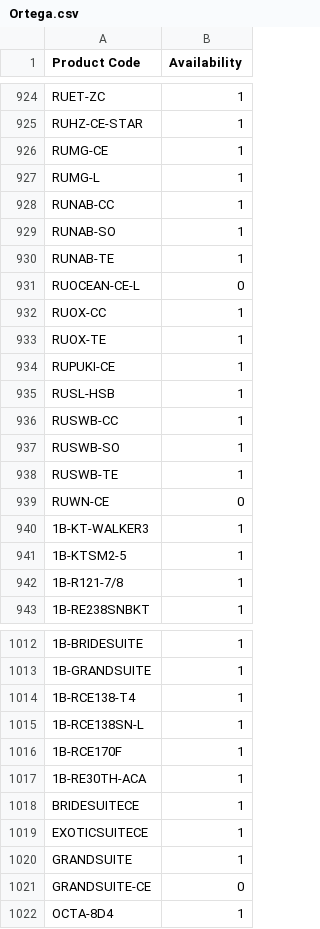
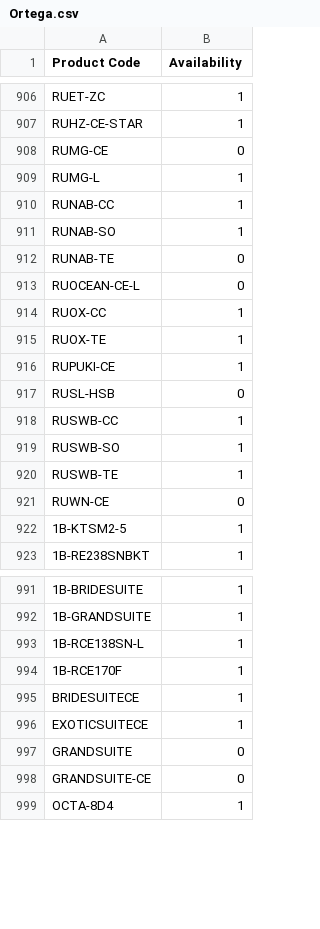
Before and after one commit to AlL4music/Imusic, a CSV file: Ortega.csv, drawn as a sheet; only a part is shown, gaps mark what is left out; removed rows and columns are numbered as before the commit, all else as after; the diff covers the shown part only; the diff names each change by its address in the sheet, - before the commit and + after, or states it on an @@ line.

```diff
--- a/Ortega.csv
+++ b/Ortega.csv
-B908 (Availability): 1
+B908 (Availability): 0
-B912 (Availability): 1
+B912 (Availability): 0
-B917 (Availability): 1
+B917 (Availability): 0
-row 940: 1B-KT-WALKER3 | 1
-row 942: 1B-R121-7/8 | 1
-row 1014: 1B-RCE138-T4 | 1
-row 1017: 1B-RE30TH-ACA | 1
-B997 (Availability): 1
+B997 (Availability): 0
```
Also changed, not shown: 23 removed rows and 69 edited cells elsewhere in this file, Ibanez.csv, Meinl.csv, 1 other file.
